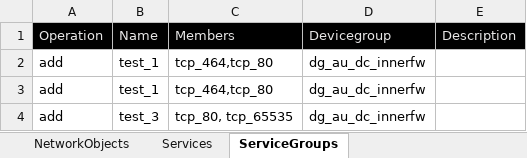
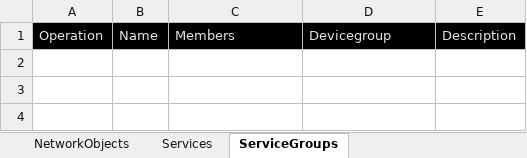
Before and after one commit to kevinhuy/panorama, an Excel workbook: variables/configuration-Final.xlsx, sheet ServiceGroups, drawn as a sheet; values as stored, in another font and other column widths than the file's, no borders; the diff names each change by its address in the sheet, - before the commit and + after, or states it on an @@ line.

```diff
--- a/variables/configuration-Final.xlsx (sheet ServiceGroups)
+++ b/variables/configuration-Final.xlsx (sheet ServiceGroups)
-row 2: add | test_1 | tcp_464,tcp_80 | dg_au_dc_innerfw
-row 3: add | test_1 | tcp_464,tcp_80 | dg_au_dc_innerfw
-row 4: add | test_3 | tcp_80, tcp_65535 | dg_au_dc_innerfw
```
Also changed, not shown: sheet FirewallPolicies, sheet NetworkAddresses, sheet Services, sheet NetworkObjects, 12 other files.
